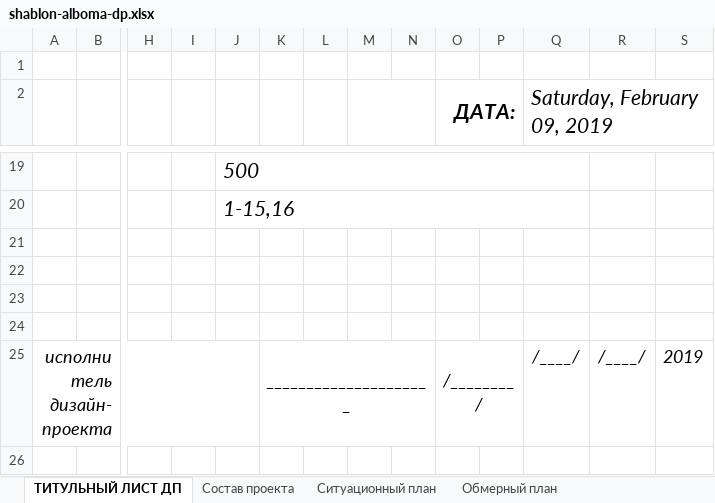
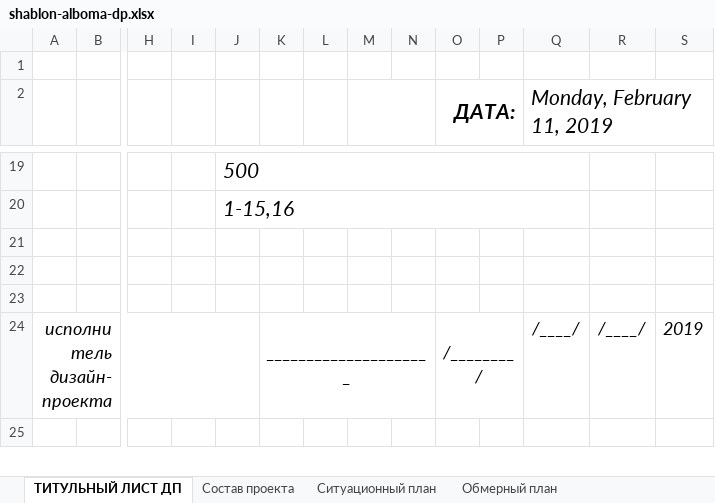
Before and after one commit to SergeyShishenko/test, an Excel workbook: dist/files/xls/shablon-alboma-dp.xlsx, sheet ТИТУЛЬНЫЙ ЛИСТ ДП, drawn as a sheet; only a part is shown, gaps mark what is left out; values as stored, in another font and other column widths than the file's, no borders; charts and pictures not drawn; rows hold the shown columns only; the diff names each change by its address in the sheet, - before the commit and + after, or states it on an @@ line.

```diff
--- a/dist/files/xls/shablon-alboma-dp.xlsx (sheet ТИТУЛЬНЫЙ ЛИСТ ДП)
+++ b/dist/files/xls/shablon-alboma-dp.xlsx (sheet ТИТУЛЬНЫЙ ЛИСТ ДП)
-Q2: Saturday, February 09, 2019
+Q2: Monday, February 11, 2019
-row 21: (empty)
```
Also changed, not shown: sheet ТИТУЛЬНЫЙ ЛИСТ ВПИ, sheet Состав проекта, dist/files/xls/shablon-kd.xlsx, 1 other file.
